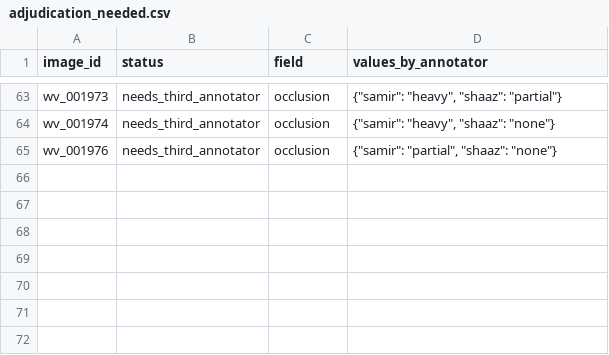
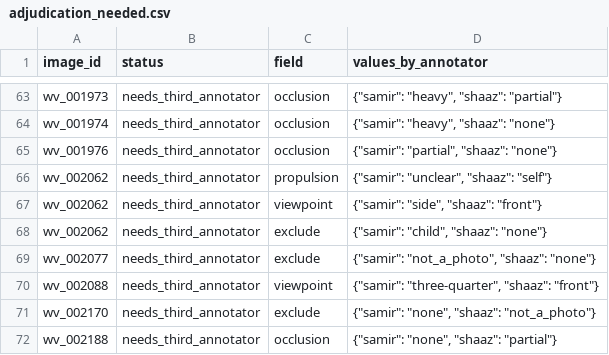
Before and after one commit to Mi3-Lab/MAID, a CSV file: derived/adjudication_needed.csv, drawn as a sheet; only a part is shown, gaps mark what is left out.

```diff
--- a/derived/adjudication_needed.csv
+++ b/derived/adjudication_needed.csv
@@ -65 +65,8 @@ wv_001974,needs_third_annotator,occlusion,"{""samir"": ""heavy"", ""shaaz"": ""n
 wv_001976,needs_third_annotator,occlusion,"{""samir"": ""partial"", ""shaaz"": ""none""}"
+wv_002062,needs_third_annotator,propulsion,"{""samir"": ""unclear"", ""shaaz"": ""self""}"
+wv_002062,needs_third_annotator,viewpoint,"{""samir"": ""side"", ""shaaz"": ""front""}"
+wv_002062,needs_third_annotator,exclude,"{""samir"": ""child"", ""shaaz"": ""none""}"
+wv_002077,needs_third_annotator,exclude,"{""samir"": ""not_a_photo"", ""shaaz"": ""none""}"
+wv_002088,needs_third_annotator,viewpoint,"{""samir"": ""three-quarter"", ""shaaz"": ""front""}"
+wv_002170,needs_third_annotator,exclude,"{""samir"": ""none"", ""shaaz"": ""not_a_photo""}"
+wv_002188,needs_third_annotator,occlusion,"{""samir"": ""none"", ""shaaz"": ""partial""}"
```
Also changed, not shown: derived/labels.csv, derived/per_annotator_labels.csv, 6 other files.
